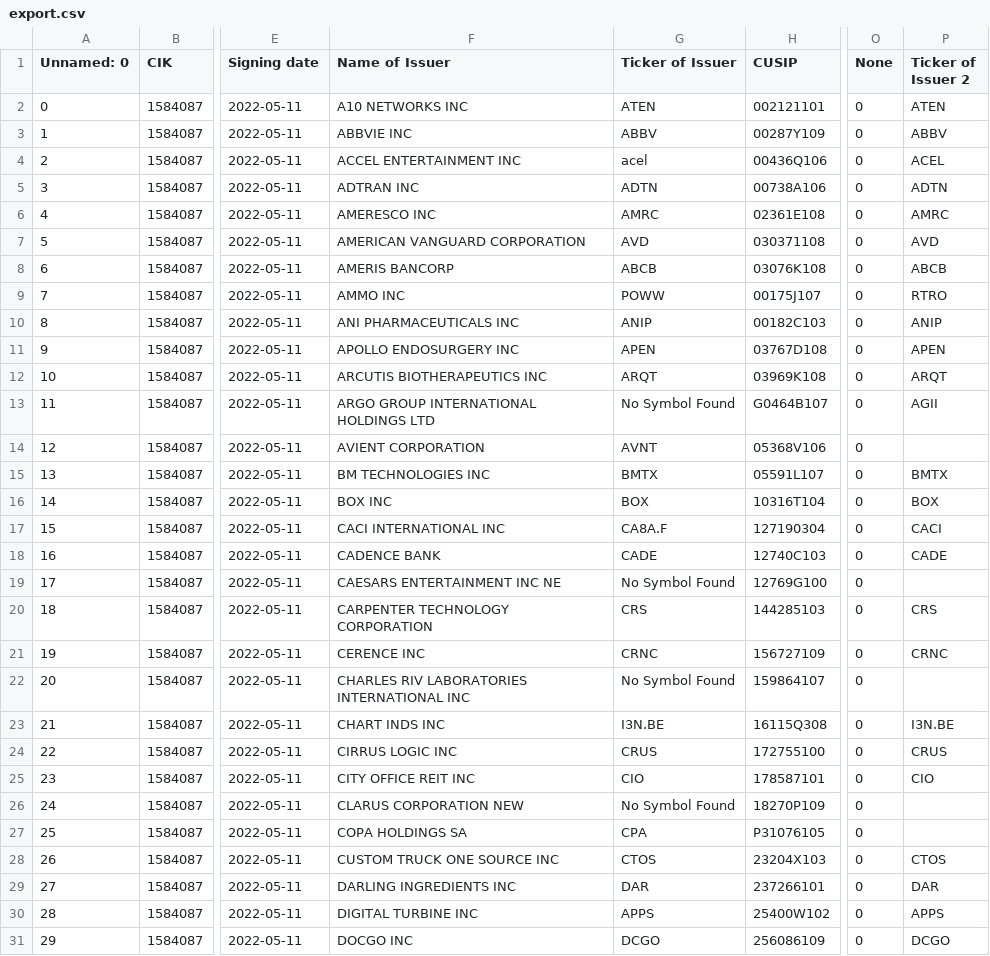
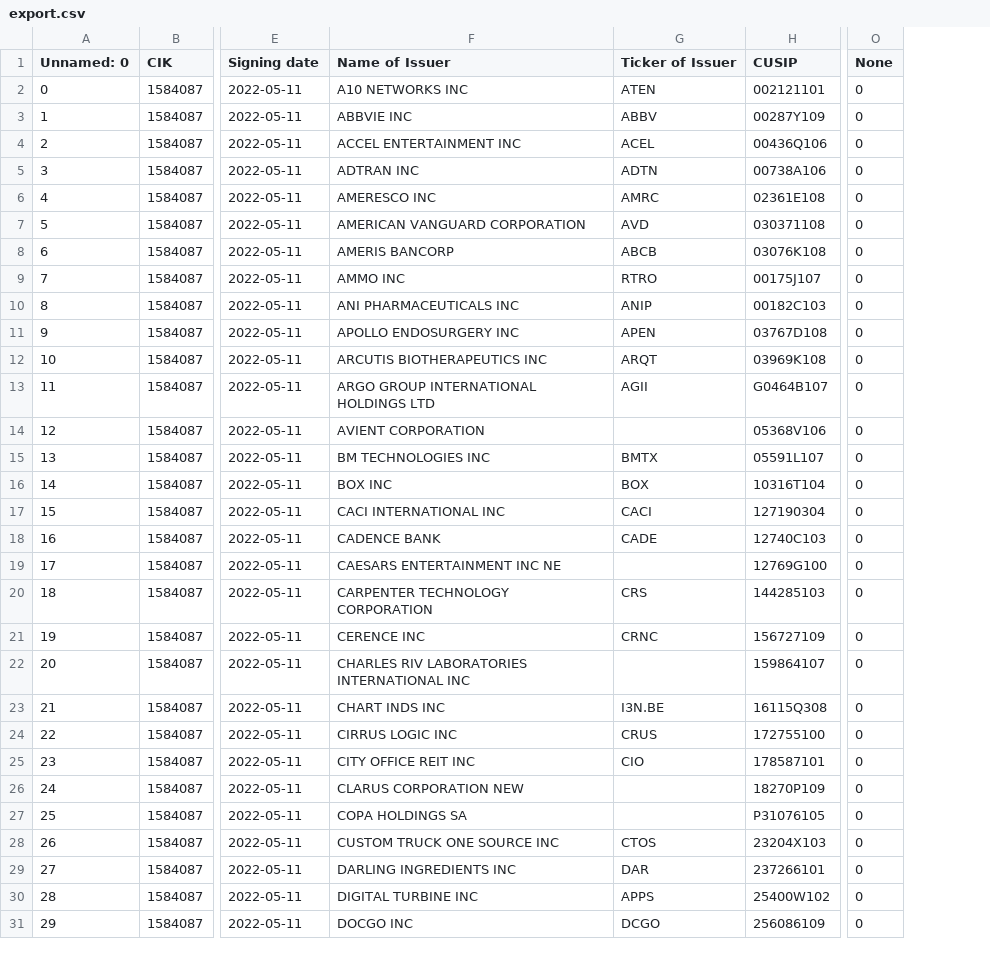
Before and after one commit to VladHardAndSoftWare/Yahoo-project, a CSV file: export.csv, drawn as a sheet; only a part is shown, gaps mark what is left out; the diff covers the shown part only; the diff names each change by its address in the sheet, - before the commit and + after, or states it on an @@ line.

```diff
--- a/export.csv
+++ b/export.csv
-column P (Ticker of Issuer 2), rows 2-31: ATEN | ABBV | ACEL | ADTN | AMRC | AVD | ABCB | RTRO | ANIP | APEN | ARQT | AGII |  | BMTX | BOX | CACI | CADE |  | CRS | CRNC |  | I3N.BE | CRUS | CIO |  |  | CTOS | DAR | APPS | DCGO
-G4 (Ticker of Issuer): acel
+G4 (Ticker of Issuer): ACEL
-G9 (Ticker of Issuer): POWW
+G9 (Ticker of Issuer): RTRO
-G13 (Ticker of Issuer): No Symbol Found
+G13 (Ticker of Issuer): AGII
-G14 (Ticker of Issuer): AVNT
+G14 (Ticker of Issuer): (empty)
-G17 (Ticker of Issuer): CA8A.F
+G17 (Ticker of Issuer): CACI
-G19 (Ticker of Issuer): No Symbol Found
+G19 (Ticker of Issuer): (empty)
-G22 (Ticker of Issuer): No Symbol Found
+G22 (Ticker of Issuer): (empty)
-G26 (Ticker of Issuer): No Symbol Found
+G26 (Ticker of Issuer): (empty)
-G27 (Ticker of Issuer): CPA
+G27 (Ticker of Issuer): (empty)
```
Also changed, not shown: 38 edited cells elsewhere in this file, 7 other files.
